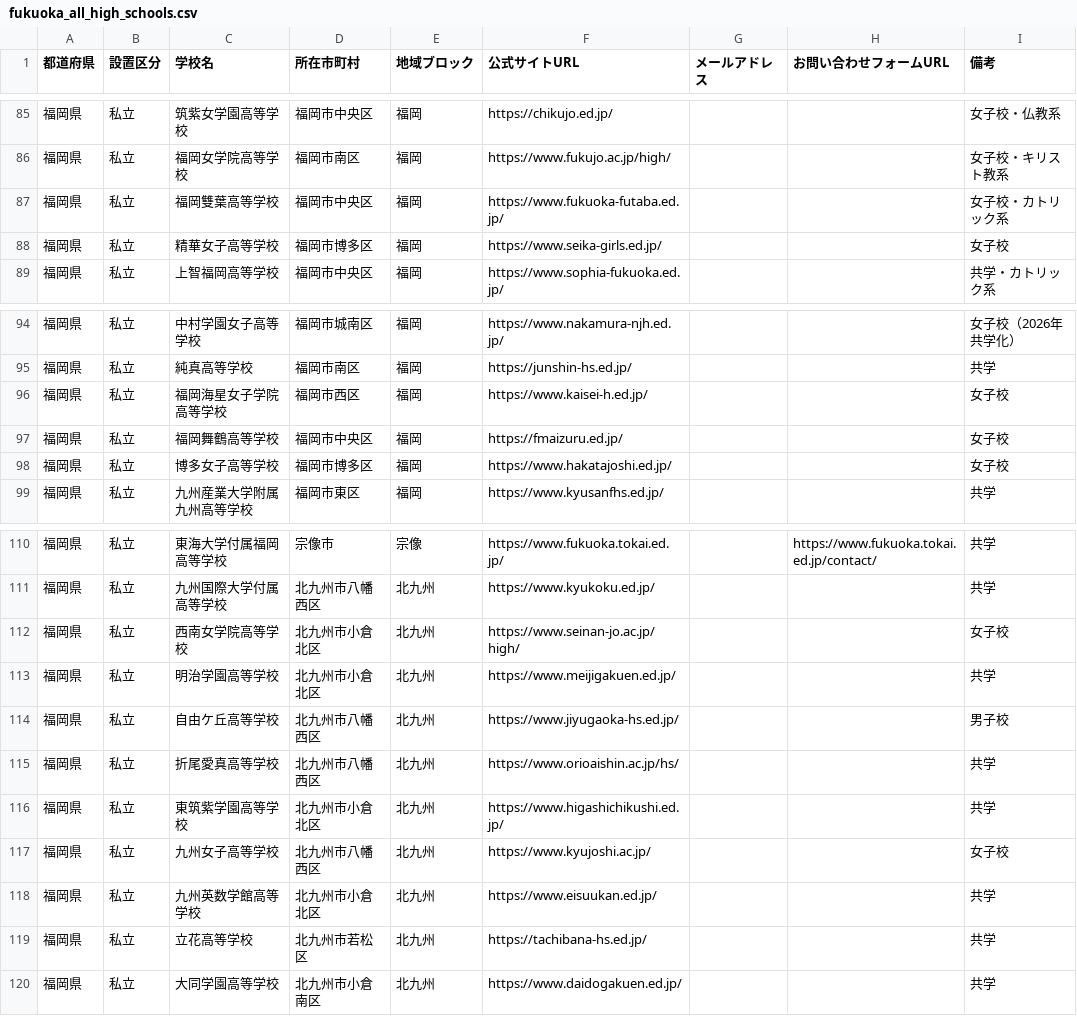
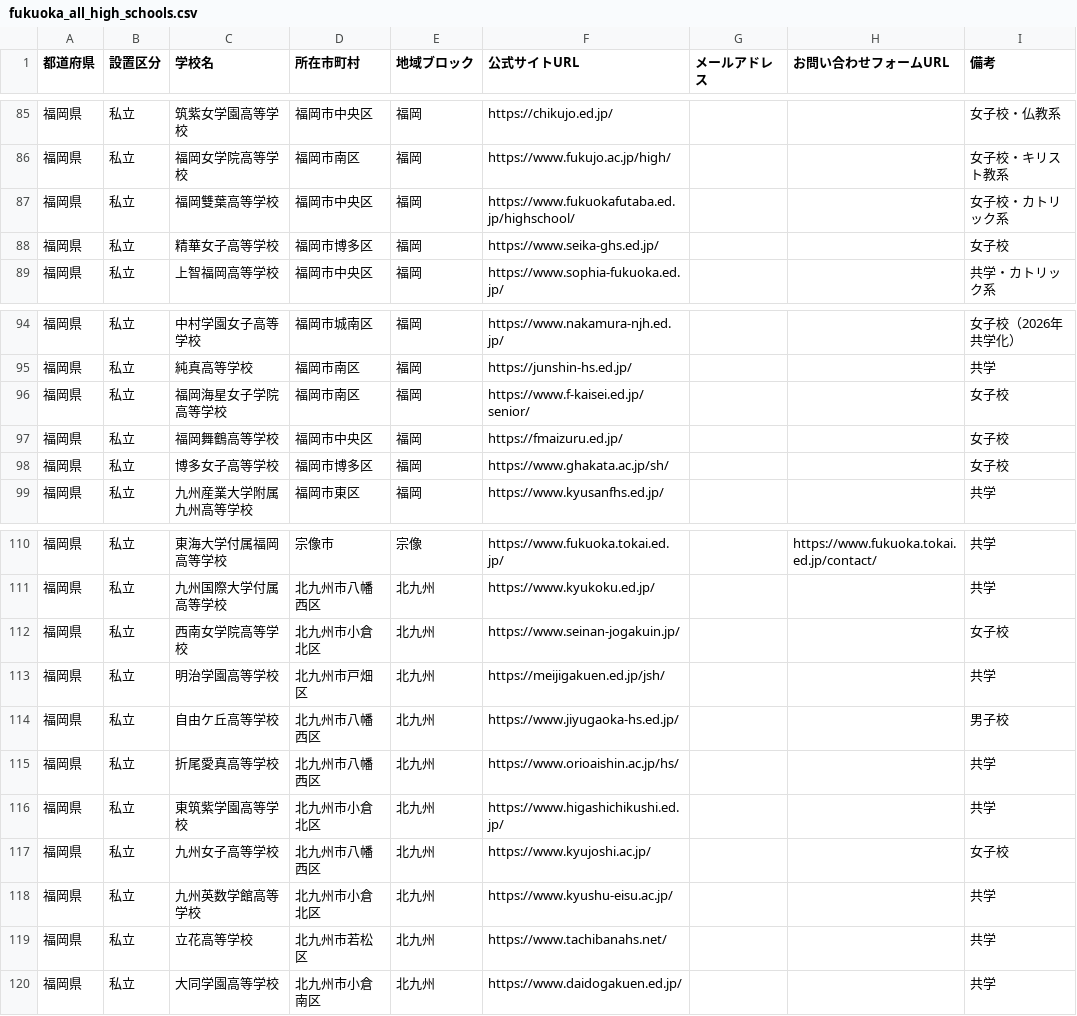
Before and after one commit to kitaichi-hokkaido/kitaichi, a CSV file: fukuoka_all_high_schools.csv, drawn as a sheet; only a part is shown, gaps mark what is left out.

```diff
--- a/fukuoka_all_high_schools.csv
+++ b/fukuoka_all_high_schools.csv
@@ -86,4 +86,4 @@
 福岡県,私立,福岡女学院高等学校,福岡市南区,福岡,https://www.fukujo.ac.jp/high/,,,女子校・キリスト教系
-福岡県,私立,福岡雙葉高等学校,福岡市中央区,福岡,https://www.fukuoka-futaba.ed.jp/,,,女子校・カトリック系
-福岡県,私立,精華女子高等学校,福岡市博多区,福岡,https://www.seika-girls.ed.jp/,,,女子校
+福岡県,私立,福岡雙葉高等学校,福岡市中央区,福岡,https://www.fukuokafutaba.ed.jp/highschool/,,,女子校・カトリック系
+福岡県,私立,精華女子高等学校,福岡市博多区,福岡,https://www.seika-ghs.ed.jp/,,,女子校
 福岡県,私立,上智福岡高等学校,福岡市中央区,福岡,https://www.sophia-fukuoka.ed.jp/,,,共学・カトリック系
@@ -95,5 +95,5 @@
 福岡県,私立,純真高等学校,福岡市南区,福岡,https://junshin-hs.ed.jp/,,,共学
-福岡県,私立,福岡海星女子学院高等学校,福岡市西区,福岡,https://www.kaisei-h.ed.jp/,,,女子校
+福岡県,私立,福岡海星女子学院高等学校,福岡市南区,福岡,https://www.f-kaisei.ed.jp/senior/,,,女子校
 福岡県,私立,福岡舞鶴高等学校,福岡市中央区,福岡,https://fmaizuru.ed.jp/,,,女子校
-福岡県,私立,博多女子高等学校,福岡市博多区,福岡,https://www.hakatajoshi.ed.jp/,,,女子校
+福岡県,私立,博多女子高等学校,福岡市博多区,福岡,https://www.ghakata.ac.jp/sh/,,,女子校
 福岡県,私立,九州産業大学附属九州高等学校,福岡市東区,福岡,https://www.kyusanfhs.ed.jp/,,,共学
@@ -111,4 +111,4 @@
 福岡県,私立,九州国際大学付属高等学校,北九州市八幡西区,北九州,https://www.kyukoku.ed.jp/,,,共学
-福岡県,私立,西南女学院高等学校,北九州市小倉北区,北九州,https://www.seinan-jo.ac.jp/high/,,,女子校
-福岡県,私立,明治学園高等学校,北九州市小倉北区,北九州,https://www.meijigakuen.ed.jp/,,,共学
+福岡県,私立,西南女学院高等学校,北九州市小倉北区,北九州,https://www.seinan-jogakuin.jp/,,,女子校
+福岡県,私立,明治学園高等学校,北九州市戸畑区,北九州,https://meijigakuen.ed.jp/jsh/,,,共学
 福岡県,私立,自由ケ丘高等学校,北九州市八幡西区,北九州,https://www.jiyugaoka-hs.ed.jp/,,,男子校
@@ -117,4 +117,4 @@
 福岡県,私立,九州女子高等学校,北九州市八幡西区,北九州,https://www.kyujoshi.ac.jp/,,,女子校
-福岡県,私立,九州英数学館高等学校,北九州市小倉北区,北九州,https://www.eisuukan.ed.jp/,,,共学
-福岡県,私立,立花高等学校,北九州市若松区,北九州,https://tachibana-hs.ed.jp/,,,共学
+福岡県,私立,九州英数学館高等学校,北九州市小倉北区,北九州,https://www.kyushu-eisu.ac.jp/,,,共学
+福岡県,私立,立花高等学校,北九州市若松区,北九州,https://www.tachibanahs.net/,,,共学
 福岡県,私立,大同学園高等学校,北九州市小倉南区,北九州,https://www.daidogakuen.ed.jp/,,,共学
```
Also changed, not shown: hiroshima_all_high_schools.csv, kagoshima_all_high_schools.csv, 3 other files.
